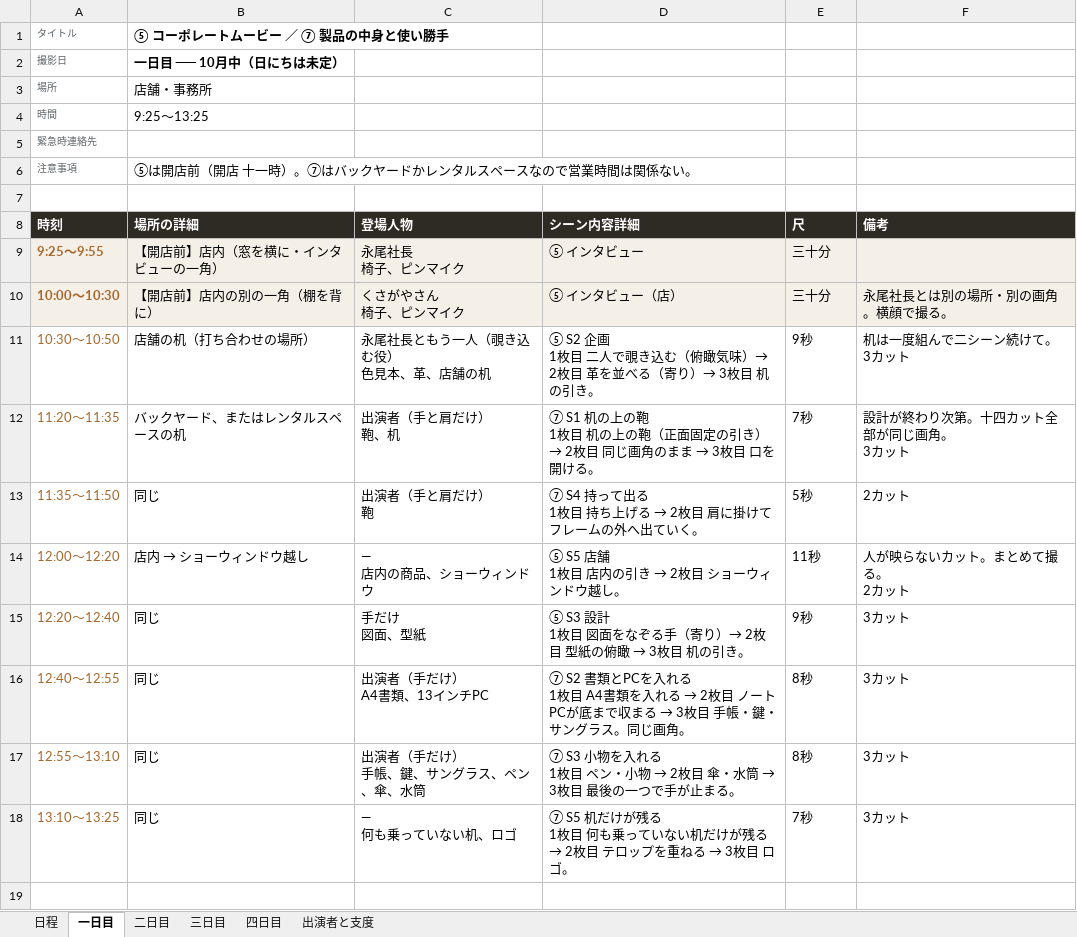
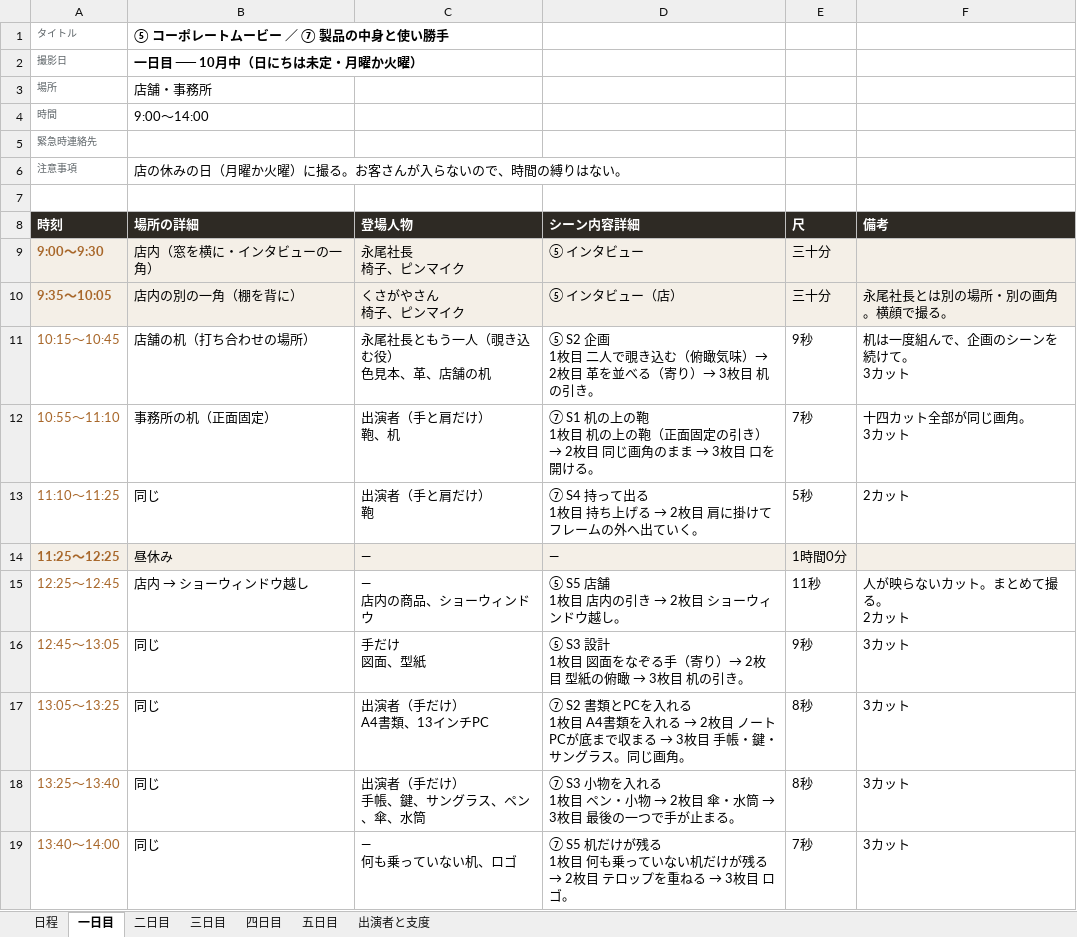
Before and after one commit to Shiori0415/dougaseisaku, an Excel workbook: pdf/01_香盤表.xlsx, sheet 一日目, drawn as a sheet; values as stored, in another font and other column widths than the file's, no borders; addresses are those after the commit; ↵ is a line break in a cell; the diff names each change by its address in the sheet, - before the commit and + after, or states it on an @@ line.

```diff
--- a/pdf/01_香盤表.xlsx (sheet 一日目)
+++ b/pdf/01_香盤表.xlsx (sheet 一日目)
+sheet tab: 五日目
-B2 (場所の詳細): 一日目 ── 10月中（日にちは未定）
+B2 (場所の詳細): 一日目 ── 10月中（日にちは未定・月曜か火曜）
-B4 (場所の詳細): 9:25〜13:25
+B4 (場所の詳細): 9:00〜14:00
-B6 (場所の詳細): ⑤は開店前（開店 十一時）。⑦はバックヤードかレンタルスペースなので営業時間は関係ない。
+B6 (場所の詳細): 店の休みの日（月曜か火曜）に撮る。お客さんが入らないので、時間の縛りはない。
-A9 (時刻): 9:25〜9:55
+A9 (時刻): 9:00〜9:30
-B9 (場所の詳細): 【開店前】店内（窓を横に・インタビューの一角）
+B9 (場所の詳細): 店内（窓を横に・インタビューの一角）
-A10 (時刻): 10:00〜10:30
+A10 (時刻): 9:35〜10:05
-B10 (場所の詳細): 【開店前】店内の別の一角（棚を背に）
+B10 (場所の詳細): 店内の別の一角（棚を背に）
-A11 (時刻): 10:30〜10:50
+A11 (時刻): 10:15〜10:45
-F11 (備考): 机は一度組んで二シーン続けて。 ↵ 3カット
+F11 (備考): 机は一度組んで、企画のシーンを続けて。 ↵ 3カット
-A12 (時刻): 11:20〜11:35
+A12 (時刻): 10:55〜11:10
-B12 (場所の詳細): バックヤード、またはレンタルスペースの机
+B12 (場所の詳細): 事務所の机（正面固定）
-F12 (備考): 設計が終わり次第。十四カット全部が同じ画角。 ↵ 3カット
+F12 (備考): 十四カット全部が同じ画角。 ↵ 3カット
-A13 (時刻): 11:35〜11:50
+A13 (時刻): 11:10〜11:25
+row 14: 11:25〜12:25 | 昼休み | ― | ― | 1時間0分
-A15 (時刻): 12:00〜12:20
+A15 (時刻): 12:25〜12:45
-A16 (時刻): 12:20〜12:40
+A16 (時刻): 12:45〜13:05
-A17 (時刻): 12:40〜12:55
+A17 (時刻): 13:05〜13:25
-A18 (時刻): 12:55〜13:10
+A18 (時刻): 13:25〜13:40
-A19 (時刻): 13:10〜13:25
+A19 (時刻): 13:40〜14:00
```
Also changed, not shown: sheet 四日目, sheet 三日目, sheet 二日目, sheet 日程, sheet 出演者と支度, 37 other files.
